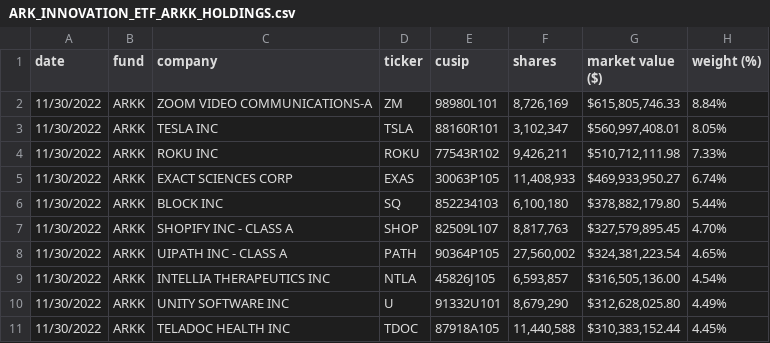
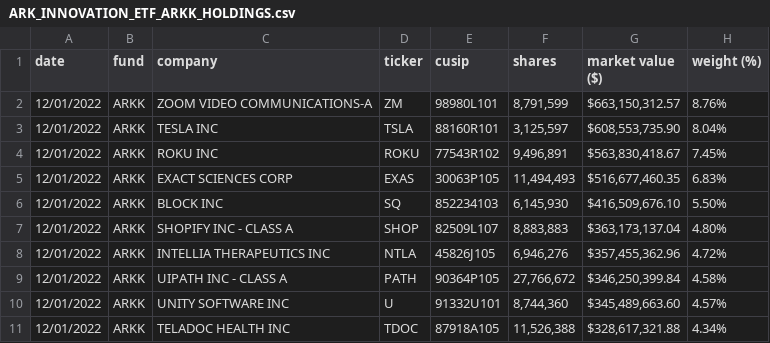
Before and after one commit to tsekityam/ark-funds-flat-data, a CSV file: raw/ARK_INNOVATION_ETF_ARKK_HOLDINGS.csv, drawn as a sheet; only a part is shown; the diff covers the shown part only.

Commit message:
Flat: latest data (2022-12-02T00:21:22.872Z) {   "date": "2022-12-02T00:21:22.872Z",   "files": [     {       "name": "ARK_INNOVATION_ETF_ARKK_HOLDINGS.csv",       "deltaBytes": -2,       "source": "https://ark-funds.com/wp-content/uploads/funds-etf-csv/ARK_INNOVATION_ETF_ARKK_HOLDINGS.csv"     },     {       "name": "raw/ARK_INNOVATION_ETF_ARKK_HOLDINGS.csv",       "deltaBytes": -2,       "source": "https://ark-funds.com/wp-content/uploads/funds-etf-csv/ARK_INNOVATION_ETF_ARKK_HOLDINGS.csv"     }   ] }

```diff
--- a/raw/ARK_INNOVATION_ETF_ARKK_HOLDINGS.csv
+++ b/raw/ARK_INNOVATION_ETF_ARKK_HOLDINGS.csv
@@ -1,11 +1,11 @@
 date,fund,company,ticker,cusip,shares,"market value ($)","weight (%)"
-11/30/2022,ARKK,"ZOOM VIDEO COMMUNICATIONS-A",ZM,98980L101,"8,726,169","$615,805,746.33",8.84%
-11/30/2022,ARKK,"TESLA INC",TSLA,88160R101,"3,102,347","$560,997,408.01",8.05%
-11/30/2022,ARKK,"ROKU INC",ROKU,77543R102,"9,426,211","$510,712,111.98",7.33%
-11/30/2022,ARKK,"EXACT SCIENCES CORP",EXAS,30063P105,"11,408,933","$469,933,950.27",6.74%
-11/30/2022,ARKK,"BLOCK INC",SQ,852234103,"6,100,180","$378,882,179.80",5.44%
-11/30/2022,ARKK,"SHOPIFY INC - CLASS A",SHOP,82509L107,"8,817,763","$327,579,895.45",4.70%
-11/30/2022,ARKK,"UIPATH INC - CLASS A",PATH,90364P105,"27,560,002","$324,381,223.54",4.65%
-11/30/2022,ARKK,"INTELLIA THERAPEUTICS INC",NTLA,45826J105,"6,593,857","$316,505,136.00",4.54%
-11/30/2022,ARKK,"UNITY SOFTWARE INC",U,91332U101,"8,679,290","$312,628,025.80",4.49%
-11/30/2022,ARKK,"TELADOC HEALTH INC",TDOC,87918A105,"11,440,588","$310,383,152.44",4.45%
+12/01/2022,ARKK,"ZOOM VIDEO COMMUNICATIONS-A",ZM,98980L101,"8,791,599","$663,150,312.57",8.76%
+12/01/2022,ARKK,"TESLA INC",TSLA,88160R101,"3,125,597","$608,553,735.90",8.04%
+12/01/2022,ARKK,"ROKU INC",ROKU,77543R102,"9,496,891","$563,830,418.67",7.45%
+12/01/2022,ARKK,"EXACT SCIENCES CORP",EXAS,30063P105,"11,494,493","$516,677,460.35",6.83%
+12/01/2022,ARKK,"BLOCK INC",SQ,852234103,"6,145,930","$416,509,676.10",5.50%
+12/01/2022,ARKK,"SHOPIFY INC - CLASS A",SHOP,82509L107,"8,883,883","$363,173,137.04",4.80%
+12/01/2022,ARKK,"INTELLIA THERAPEUTICS INC",NTLA,45826J105,"6,946,276","$357,455,362.96",4.72%
+12/01/2022,ARKK,"UIPATH INC - CLASS A",PATH,90364P105,"27,766,672","$346,250,399.84",4.58%
+12/01/2022,ARKK,"UNITY SOFTWARE INC",U,91332U101,"8,744,360","$345,489,663.60",4.57%
+12/01/2022,ARKK,"TELADOC HEALTH INC",TDOC,87918A105,"11,526,388","$328,617,321.88",4.34%
```
Also changed, not shown: 2 added rows, 2 removed rows and 78 edited cells elsewhere in this file, ARK_INNOVATION_ETF_ARKK_HOLDINGS.csv.
